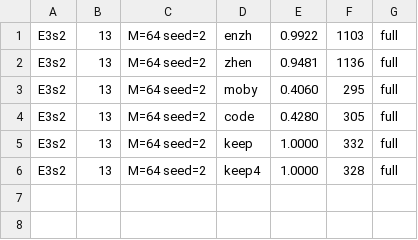
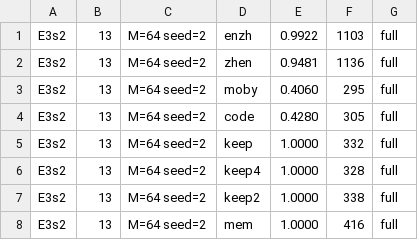
Before and after one commit to ChangweiZhou/digitalbaby, a TSV file: NEWNET/search2_results_s4c.tsv, drawn as a sheet; the diff names each change by its address in the sheet, - before the commit and + after, or states it on an @@ line.

```diff
--- a/NEWNET/search2_results_s4c.tsv
+++ b/NEWNET/search2_results_s4c.tsv
+row 7: E3s2 | 13 | M=64 seed=2 | keep2 | 1.0000 | 338 | full
+row 8: E3s2 | 13 | M=64 seed=2 | mem | 1.0000 | 416 | full
```
Also changed, not shown: 2 other files.
